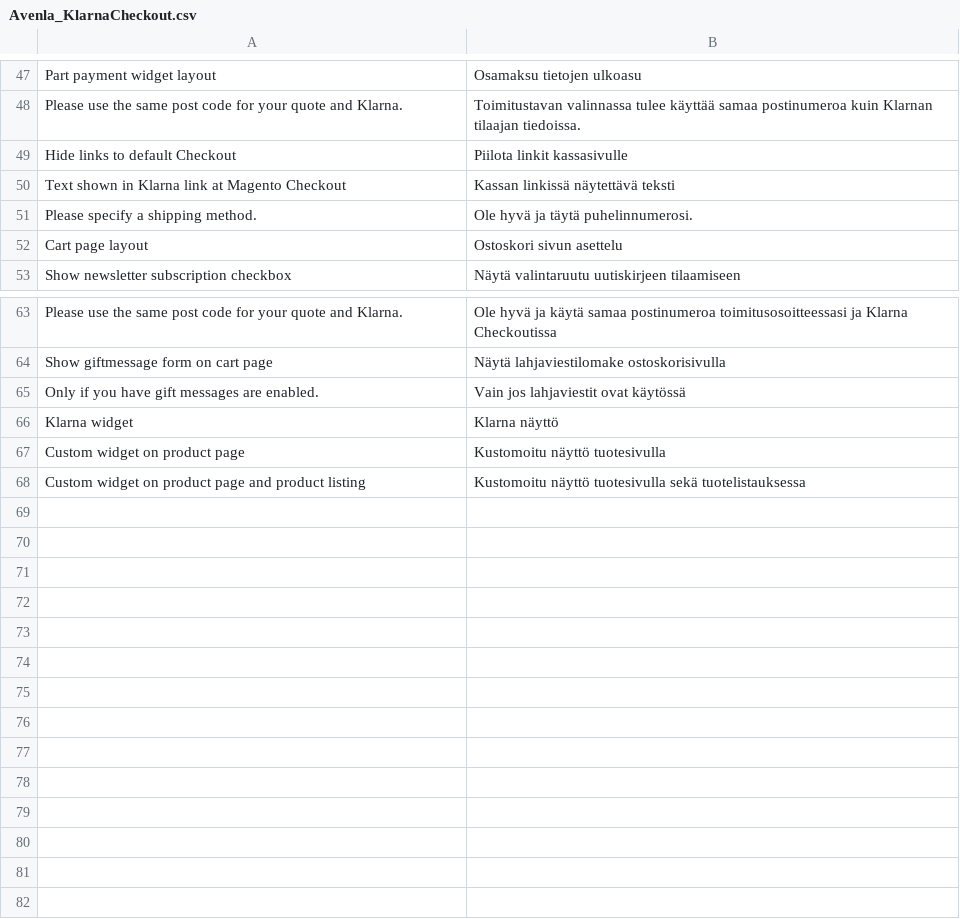
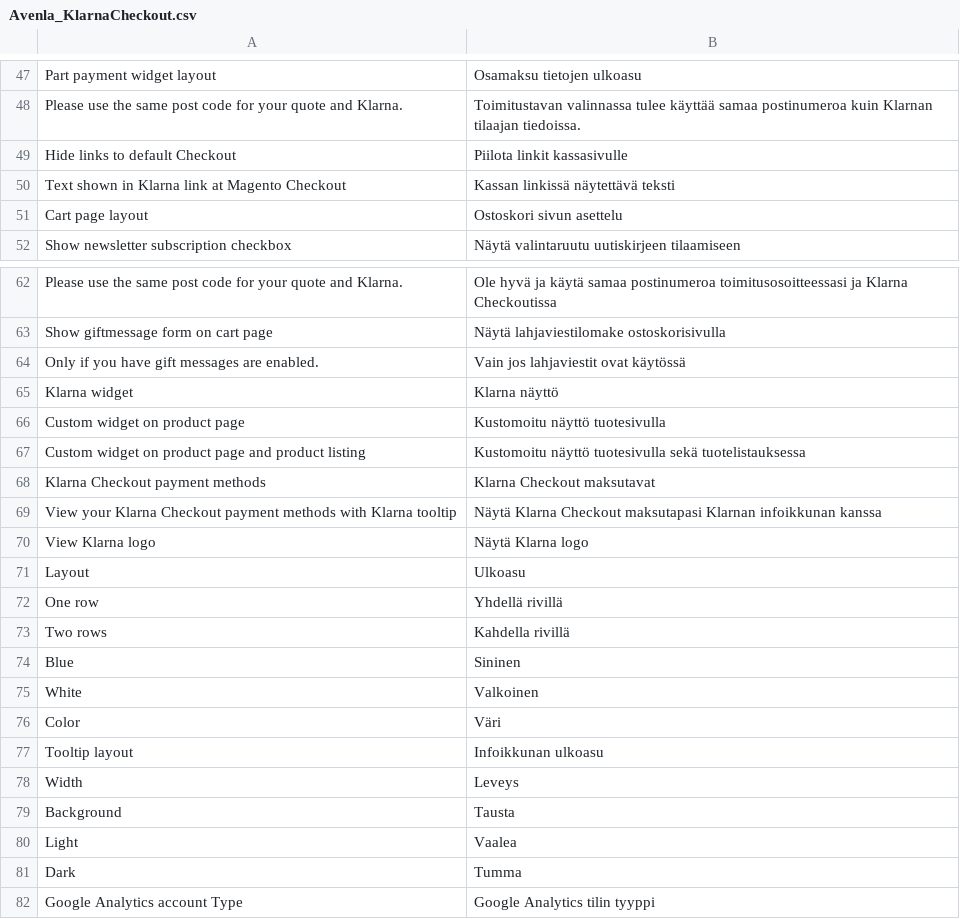
Before and after one commit to OpenMageModuleFostering/avenla_klarnacheckout, a CSV file: app/locale/fi_FI/Avenla_KlarnaCheckout.csv, drawn as a sheet; only a part is shown, gaps mark what is left out; removed rows and columns are numbered as before the commit, all else as after; the diff names each change by its address in the sheet, - before the commit and + after, or states it on an @@ line.

```diff
--- a/app/locale/fi_FI/Avenla_KlarnaCheckout.csv
+++ b/app/locale/fi_FI/Avenla_KlarnaCheckout.csv
-row 51: Please specify a shipping method. | Ole hyvä ja täytä puhelinnumerosi.
+row 68: Klarna Checkout payment methods | Klarna Checkout maksutavat
+row 69: View your Klarna Checkout payment methods with Klarna tooltip | Näytä Klarna Checkout maksutapasi Klarnan infoikkunan kanssa
+row 70: View Klarna logo | Näytä Klarna logo
+row 71: Layout | Ulkoasu
+row 72: One row | Yhdellä rivillä
+row 73: Two rows | Kahdella rivillä
+row 74: Blue | Sininen
+row 75: White | Valkoinen
+row 76: Color | Väri
+row 77: Tooltip layout | Infoikkunan ulkoasu
+row 78: Width | Leveys
+row 79: Background | Tausta
+row 80: Light | Vaalea
+row 81: Dark | Tumma
+row 82: Google Analytics account Type | Google Analytics tilin tyyppi
```
Also changed, not shown: 15 other files.
